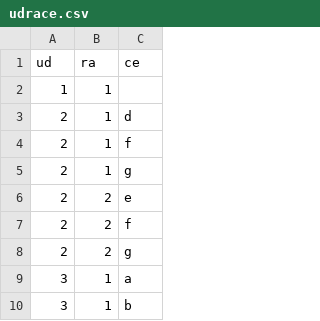
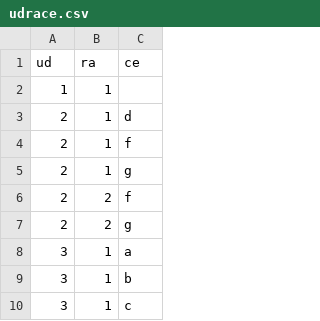
Before and after one commit to ricpelo/pro, a CSV file: programacion/udrace.csv, drawn as a sheet; only a part is shown; the shorter side is filled out with more unchanged rows; the diff names each change by its address in the sheet, - before the commit and + after, or states it on an @@ line.

```diff
--- a/programacion/udrace.csv
+++ b/programacion/udrace.csv
-row 6: 2 | 2 | e
```
Also changed, not shown: 10 other files.
